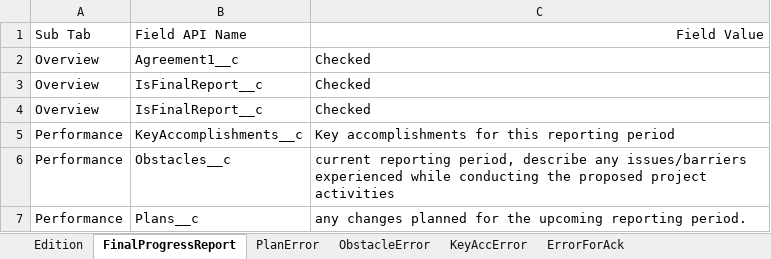
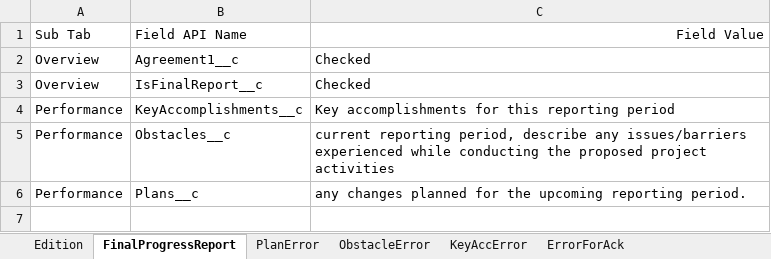
Before and after one commit to VaibhavChandratre-REISys/govgrants-product-automation, an Excel workbook: src/main/resources/ProgressReport_Field_Values.xlsx, sheet FinalProgressReport, drawn as a sheet; values as stored, in another font and other column widths than the file's, no borders; the diff names each change by its address in the sheet, - before the commit and + after, or states it on an @@ line.

```diff
--- a/src/main/resources/ProgressReport_Field_Values.xlsx (sheet FinalProgressReport)
+++ b/src/main/resources/ProgressReport_Field_Values.xlsx (sheet FinalProgressReport)
-row 4: Overview | IsFinalReport__c | Checked
```
Also changed, not shown: 1 other file.
